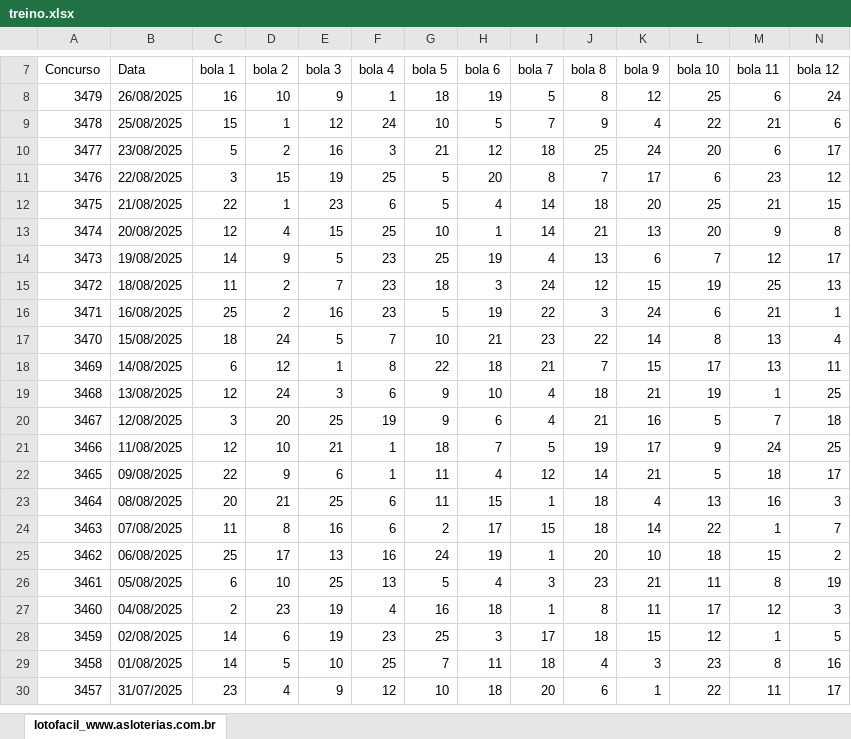
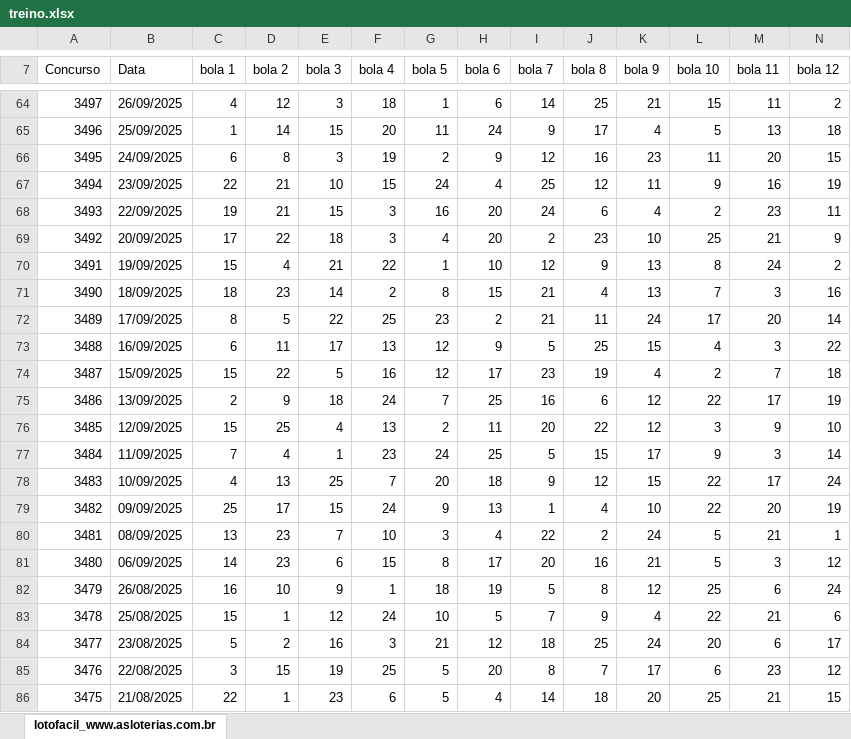
Before and after one commit to DanielBarbieri21/Treino_Loterias, an Excel workbook: Lotofacil/treino.xlsx, sheet lotofacil_www.asloterias.com.br, drawn as a sheet; only a part is shown, gaps mark what is left out; the shorter side is filled out with more unchanged rows; values as stored, in another font and other column widths than the file's, no borders; rows hold the shown columns only; the diff covers the shown part only; the diff names each change by its address in the sheet, - before the commit and + after, or states it on an @@ line.

```diff
--- a/Lotofacil/treino.xlsx (sheet lotofacil_www.asloterias.com.br)
+++ b/Lotofacil/treino.xlsx (sheet lotofacil_www.asloterias.com.br)
+row 64: 3497 | 26/09/2025 | 4 | 12 | 3 | 18 | 1 | 6 | 14 | 25 | 21 | 15 | 11 | 2
+row 65: 3496 | 25/09/2025 | 1 | 14 | 15 | 20 | 11 | 24 | 9 | 17 | 4 | 5 | 13 | 18
+row 66: 3495 | 24/09/2025 | 6 | 8 | 3 | 19 | 2 | 9 | 12 | 16 | 23 | 11 | 20 | 15
+row 67: 3494 | 23/09/2025 | 22 | 21 | 10 | 15 | 24 | 4 | 25 | 12 | 11 | 9 | 16 | 19
+row 68: 3493 | 22/09/2025 | 19 | 21 | 15 | 3 | 16 | 20 | 24 | 6 | 4 | 2 | 23 | 11
+row 69: 3492 | 20/09/2025 | 17 | 22 | 18 | 3 | 4 | 20 | 2 | 23 | 10 | 25 | 21 | 9
+row 70: 3491 | 19/09/2025 | 15 | 4 | 21 | 22 | 1 | 10 | 12 | 9 | 13 | 8 | 24 | 2
+row 71: 3490 | 18/09/2025 | 18 | 23 | 14 | 2 | 8 | 15 | 21 | 4 | 13 | 7 | 3 | 16
+row 72: 3489 | 17/09/2025 | 8 | 5 | 22 | 25 | 23 | 2 | 21 | 11 | 24 | 17 | 20 | 14
+row 73: 3488 | 16/09/2025 | 6 | 11 | 17 | 13 | 12 | 9 | 5 | 25 | 15 | 4 | 3 | 22
+row 74: 3487 | 15/09/2025 | 15 | 22 | 5 | 16 | 12 | 17 | 23 | 19 | 4 | 2 | 7 | 18
+row 75: 3486 | 13/09/2025 | 2 | 9 | 18 | 24 | 7 | 25 | 16 | 6 | 12 | 22 | 17 | 19
+row 76: 3485 | 12/09/2025 | 15 | 25 | 4 | 13 | 2 | 11 | 20 | 22 | 12 | 3 | 9 | 10
+row 77: 3484 | 11/09/2025 | 7 | 4 | 1 | 23 | 24 | 25 | 5 | 15 | 17 | 9 | 3 | 14
+row 78: 3483 | 10/09/2025 | 4 | 13 | 25 | 7 | 20 | 18 | 9 | 12 | 15 | 22 | 17 | 24
+row 79: 3482 | 09/09/2025 | 25 | 17 | 15 | 24 | 9 | 13 | 1 | 4 | 10 | 22 | 20 | 19
+row 80: 3481 | 08/09/2025 | 13 | 23 | 7 | 10 | 3 | 4 | 22 | 2 | 24 | 5 | 21 | 1
+row 81: 3480 | 06/09/2025 | 14 | 23 | 6 | 15 | 8 | 17 | 20 | 16 | 21 | 5 | 3 | 12
```
Also changed, not shown: 56 added rows and 1 edited cell elsewhere in this sheet, 7 other files.
